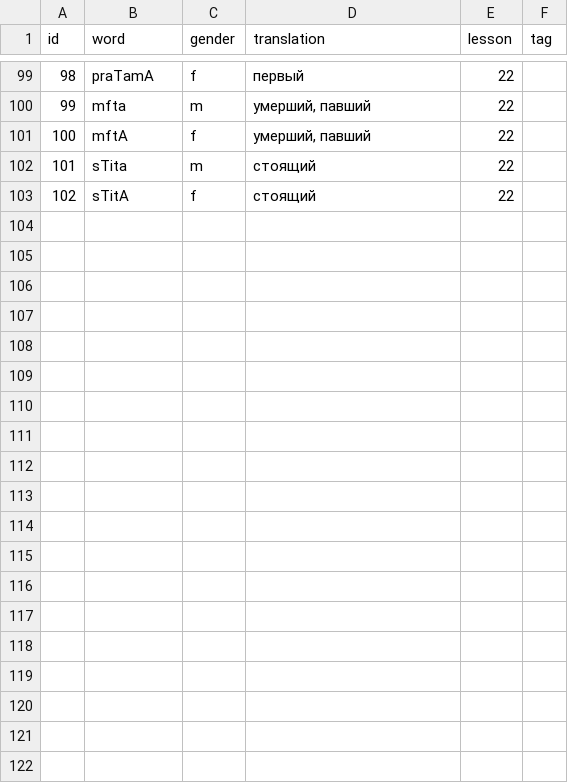
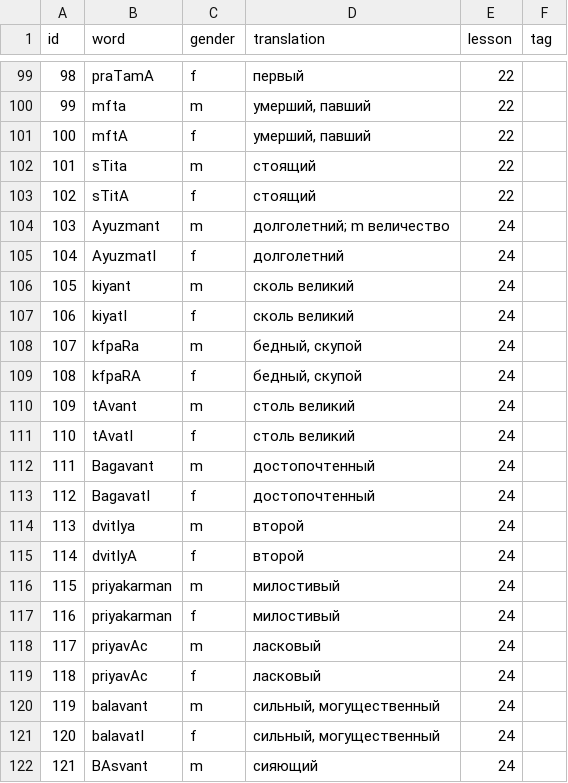
Before and after one commit to alexander-myltsev/buhler-sanskrit-book, a TSV file: src/dictionary/adjective.tsv, drawn as a sheet; only a part is shown, gaps mark what is left out; the diff covers the shown part only.

```diff
--- a/src/dictionary/adjective.tsv
+++ b/src/dictionary/adjective.tsv
@@ -103 +103,20 @@ id	word	gender	translation	lesson	tag
 102	sTitA	f	стоящий	22
+103	Ayuzmant	m	долголетний; m величество	24
+104	AyuzmatI	f	долголетний	24
+105	kiyant	m	сколь великий	24
+106	kiyatI	f	сколь великий	24
+107	kfpaRa	m	бедный, скупой	24
+108	kfpaRA	f	бедный, скупой	24
+109	tAvant	m	столь великий	24
+110	tAvatI	f	столь великий	24
+111	Bagavant	m	достопочтенный	24
+112	BagavatI	f	достопочтенный	24
+113	dvitIya	m	второй	24
+114	dvitIyA	f	второй	24
+115	priyakarman	m	милостивый	24
+116	priyakarman	f	милостивый	24
+117	priyavAc	m	ласковый	24
+118	priyavAc	f	ласковый	24
+119	balavant	m	сильный, могущественный	24
+120	balavatI	f	сильный, могущественный	24
+121	BAsvant	m	сияющий	24
```
Also changed, not shown: 11 added rows elsewhere in this file, src/dictionary/noun.tsv, src/dictionary/other.tsv, 2 other files.
